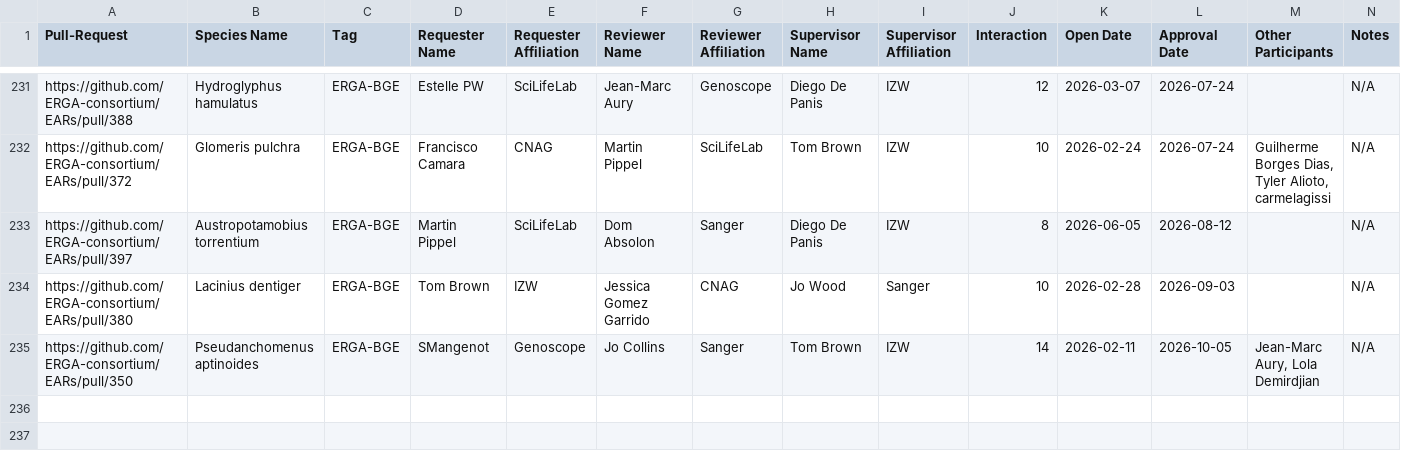
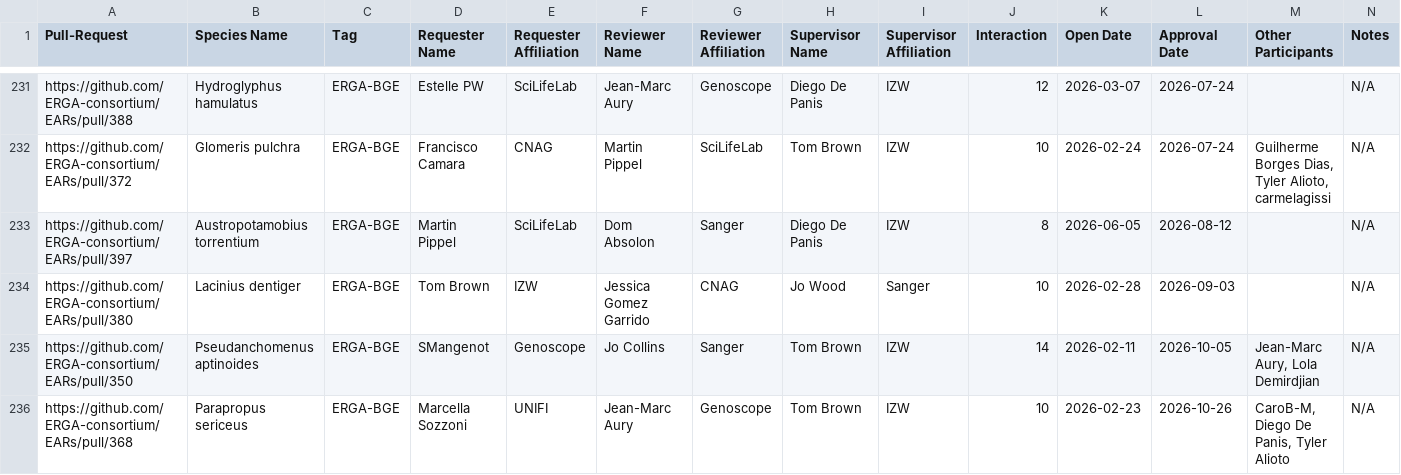
Before and after one commit to ERGA-consortium/EARs, a CSV file: rev/EAR_reviews.csv, drawn as a sheet; only a part is shown, gaps mark what is left out; the diff names each change by its address in the sheet, - before the commit and + after, or states it on an @@ line.

```diff
--- a/rev/EAR_reviews.csv
+++ b/rev/EAR_reviews.csv
+row 236: https://github.com/ERGA-consortium/EARs/pull/368 | Parapropus sericeus | ERGA-BGE | Marcella Sozzoni | UNIFI | Jean-Marc Aury | Genoscope | Tom Brown | IZW | 10 | 2026-02-23 | 2026-10-26 | CaroB-M, Diego De Panis, Tyler Alioto | N/A
```
